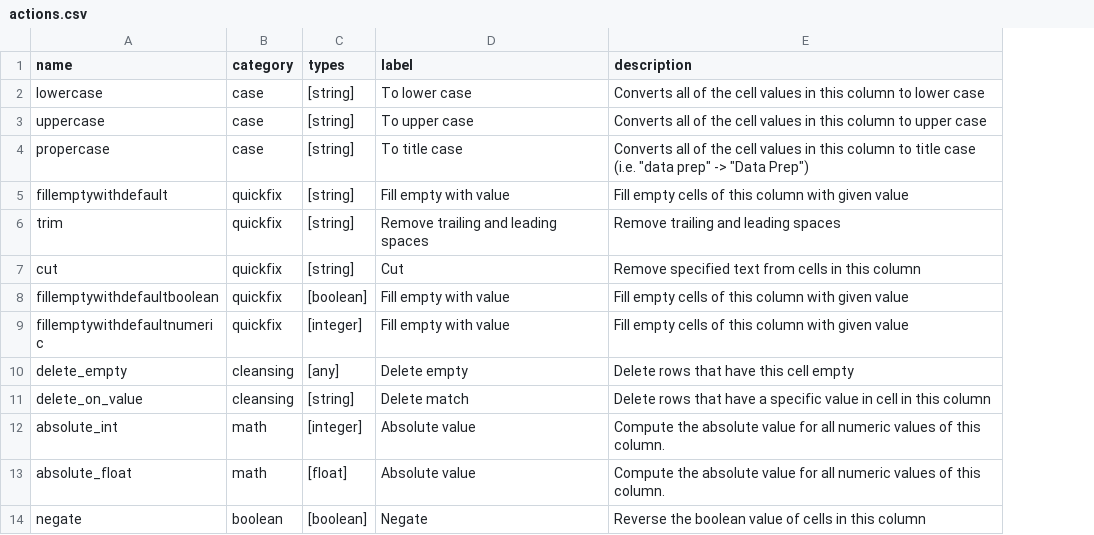
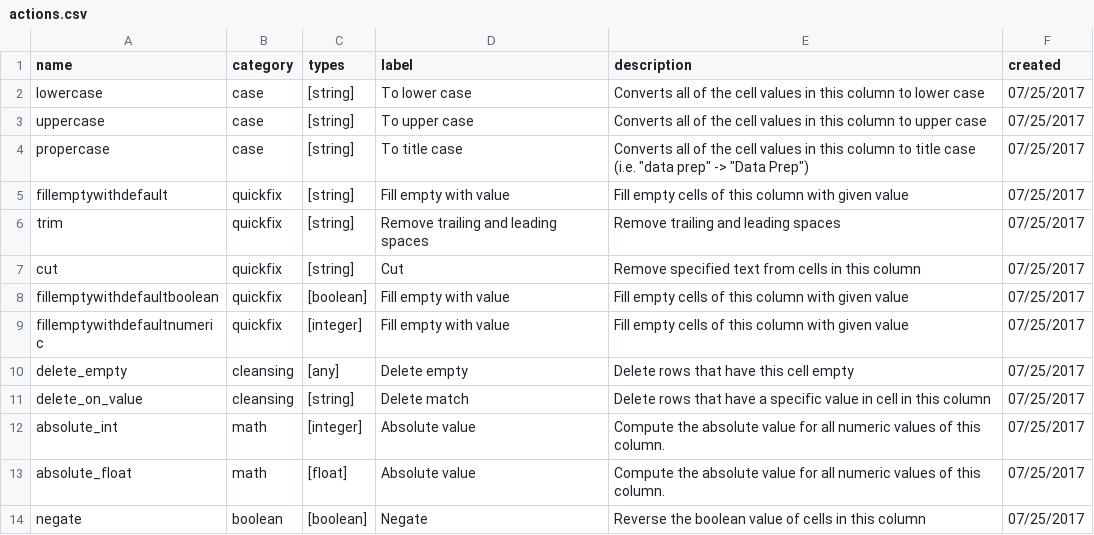
Before and after one commit to frassinier/dataprep-test, a CSV file: dataprep-test-os/src/main/resources/org/talend/dataprep/qa/dataset/actions.csv, drawn as a sheet; the diff names each change by its address in the sheet, - before the commit and + after, or states it on an @@ line.

```diff
--- a/dataprep-test-os/src/main/resources/org/talend/dataprep/qa/dataset/actions.csv
+++ b/dataprep-test-os/src/main/resources/org/talend/dataprep/qa/dataset/actions.csv
+column F (created), rows 2-14: all 07/25/2017
```
Also changed, not shown: 8 other files.
